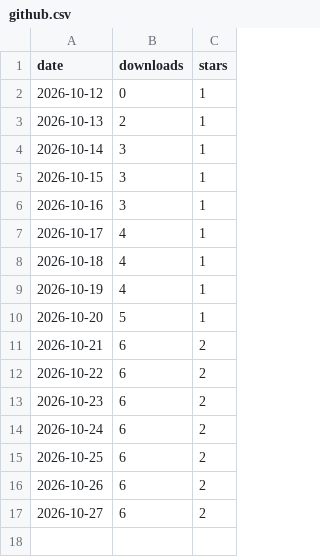
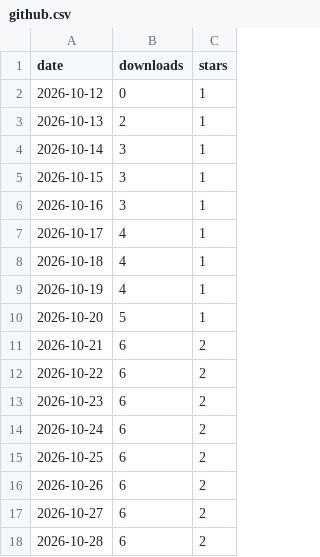
Before and after one commit to MKBSP/capfolder, a CSV file: github.csv, drawn as a sheet.

Commit message:
metrics 2026-10-28

```diff
--- a/github.csv
+++ b/github.csv
@@ -17 +17,2 @@ date,downloads,stars
 2026-10-27,6,2
+2026-10-28,6,2
```
